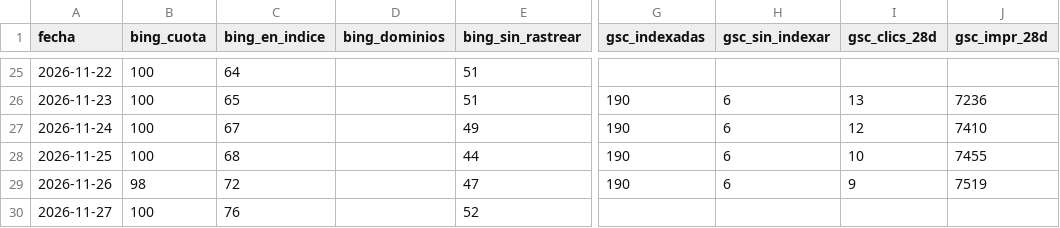
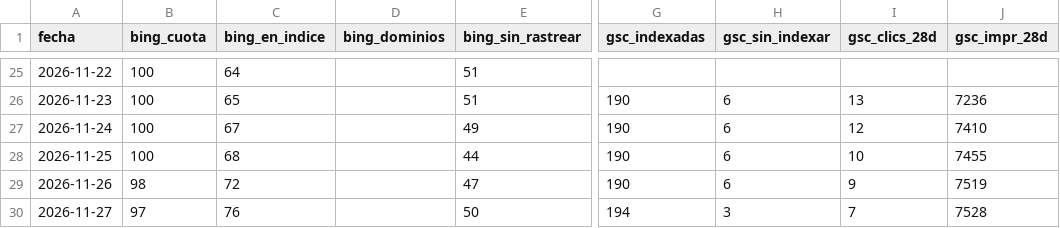
Before and after one commit to jvdgestor-design/avanza-web, a CSV file: motor/metricas.csv, drawn as a sheet; only a part is shown, gaps mark what is left out; the diff names each change by its address in the sheet, - before the commit and + after, or states it on an @@ line.

```diff
--- a/motor/metricas.csv
+++ b/motor/metricas.csv
-B30 (bing_cuota): 100
+B30 (bing_cuota): 97
-E30 (bing_sin_rastrear): 52
+E30 (bing_sin_rastrear): 50
-G30 (gsc_indexadas): (empty)
+G30 (gsc_indexadas): 194
-H30 (gsc_sin_indexar): (empty)
+H30 (gsc_sin_indexar): 3
-I30 (gsc_clics_28d): (empty)
+I30 (gsc_clics_28d): 7
-J30 (gsc_impr_28d): (empty)
+J30 (gsc_impr_28d): 7528
```
Also changed, not shown: 2 other files.
